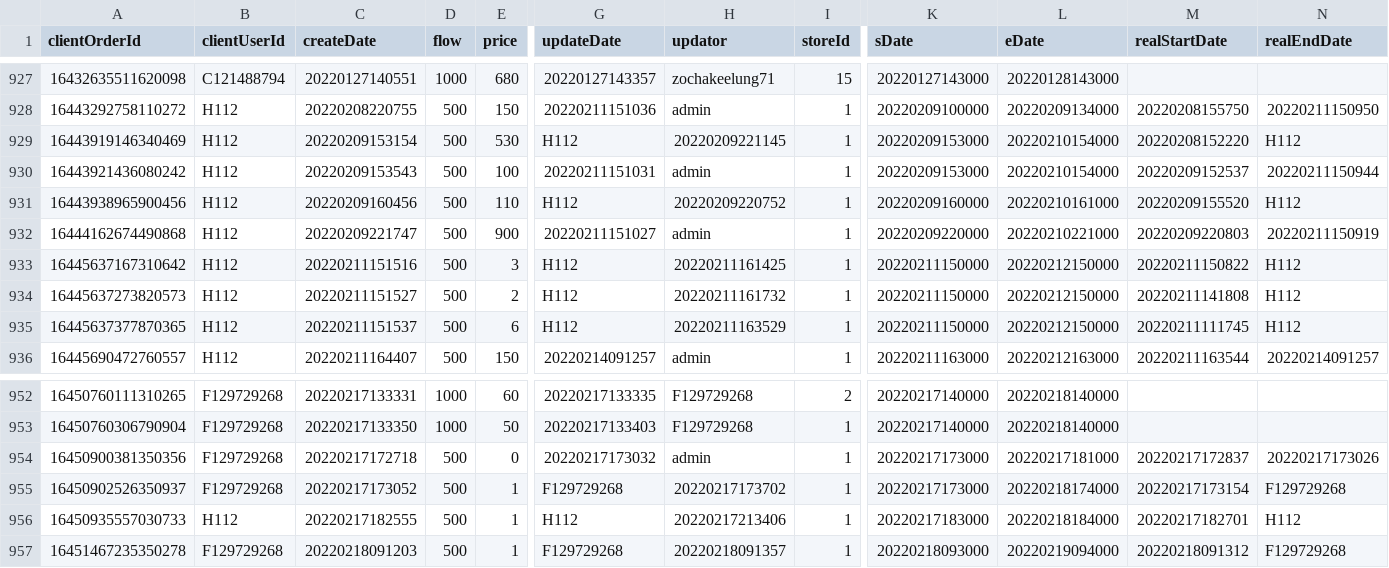
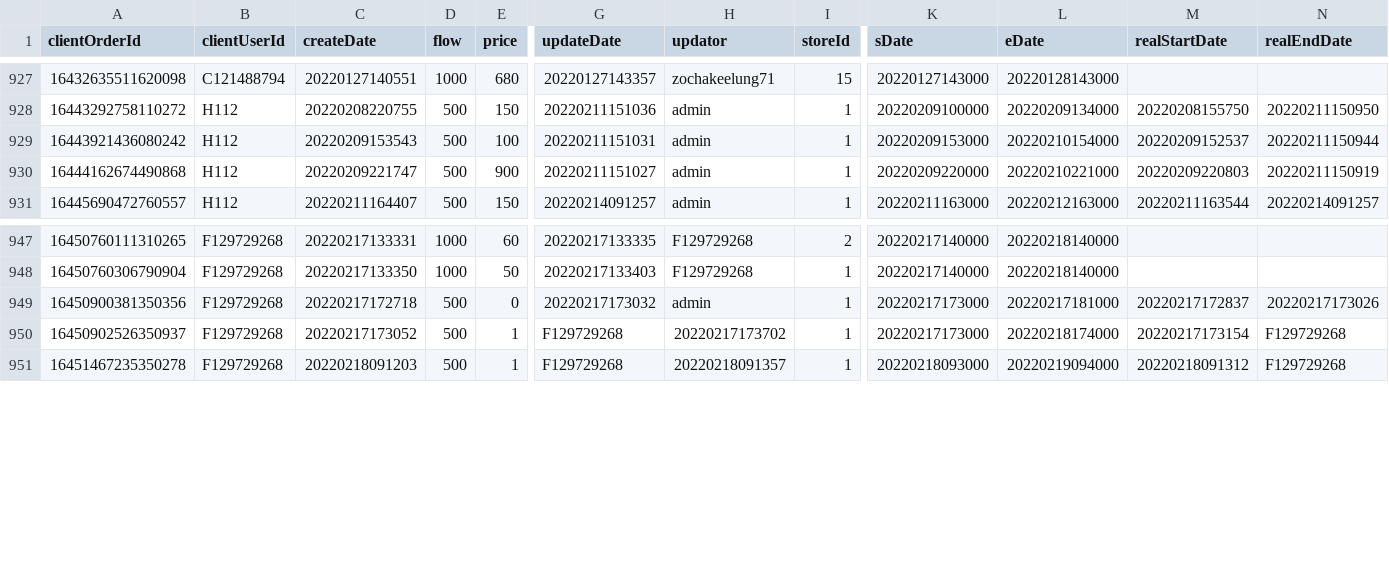
Before and after one commit to jim-s10/zocha_ETL, a CSV file: seeds/client_order.csv, drawn as a sheet; only a part is shown, gaps mark what is left out; rows hold the shown columns only; the diff names each change by its address in the sheet, - before the commit and + after, or states it on an @@ line.

Commit message:
feat: update partition keys and data types

```diff
--- a/seeds/client_order.csv
+++ b/seeds/client_order.csv
-row 929: 16443919146340469 | H112 | 20220209153154 | 500 | 530 | H112 | 20220209221145 | 1 | 20220209153000 | 20220210154000 | 20220208152220 | H112
-row 931: 16443938965900456 | H112 | 20220209160456 | 500 | 110 | H112 | 20220209220752 | 1 | 20220209160000 | 20220210161000 | 20220209155520 | H112
-row 933: 16445637167310642 | H112 | 20220211151516 | 500 | 3 | H112 | 20220211161425 | 1 | 20220211150000 | 20220212150000 | 20220211150822 | H112
-row 934: 16445637273820573 | H112 | 20220211151527 | 500 | 2 | H112 | 20220211161732 | 1 | 20220211150000 | 20220212150000 | 20220211141808 | H112
-row 935: 16445637377870365 | H112 | 20220211151537 | 500 | 6 | H112 | 20220211163529 | 1 | 20220211150000 | 20220212150000 | 20220211111745 | H112
-row 956: 16450935557030733 | H112 | 20220217182555 | 500 | 1 | H112 | 20220217213406 | 1 | 20220217183000 | 20220218184000 | 20220217182701 | H112
```
Also changed, not shown: 31 other files.
